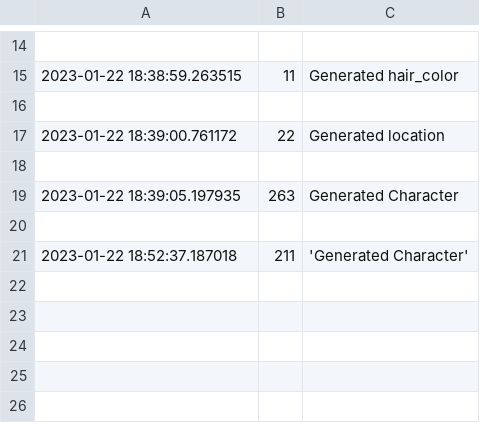
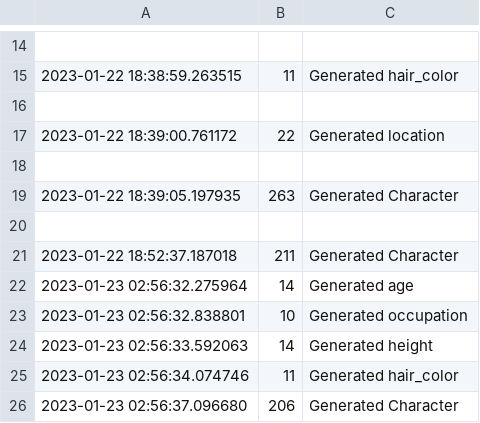
Before and after one commit to SaberSwordBoy/CharacterGenerator, a CSV file: data/api_usage.csv, drawn as a sheet; only a part is shown, gaps mark what is left out; the diff names each change by its address in the sheet, - before the commit and + after, or states it on an @@ line.

Commit message:
Fix CSV and add occupation descriptor in character view html

```diff
--- a/data/api_usage.csv
+++ b/data/api_usage.csv
-C21: 'Generated Character'
+C21: Generated Character
+row 22: 2023-01-23 02:56:32.275964 | 14 | Generated age
+row 23: 2023-01-23 02:56:32.838801 | 10 | Generated occupation
+row 24: 2023-01-23 02:56:33.592063 | 14 | Generated height
+row 25: 2023-01-23 02:56:34.074746 | 11 | Generated hair_color
+row 26: 2023-01-23 02:56:37.096680 | 206 | Generated Character
```
Also changed, not shown: 5 other files.
